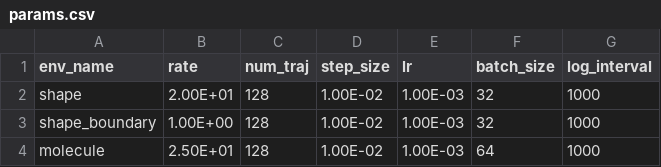
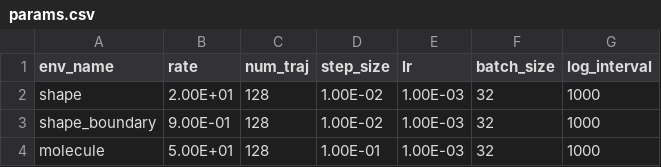
Before and after one commit to mpnguyen2/dpo, a CSV file: params.csv, drawn as a sheet.

```diff
--- a/params.csv
+++ b/params.csv
@@ -2,3 +2,3 @@ env_name,rate,num_traj,step_size,lr,batch_size,log_interval
 shape,2.00E+01,128,1.00E-02,1.00E-03,32,1000
-shape_boundary,1.00E+00,128,1.00E-02,1.00E-03,32,1000
-molecule,2.50E+01,128,1.00E-02,1.00E-03,64,1000
+shape_boundary,9.00E-01,128,1.00E-02,1.00E-03,32,1000
+molecule,5.00E+01,128,1.00E-01,1.00E-03,32,1000
```
Also changed, not shown: 6 other files.
